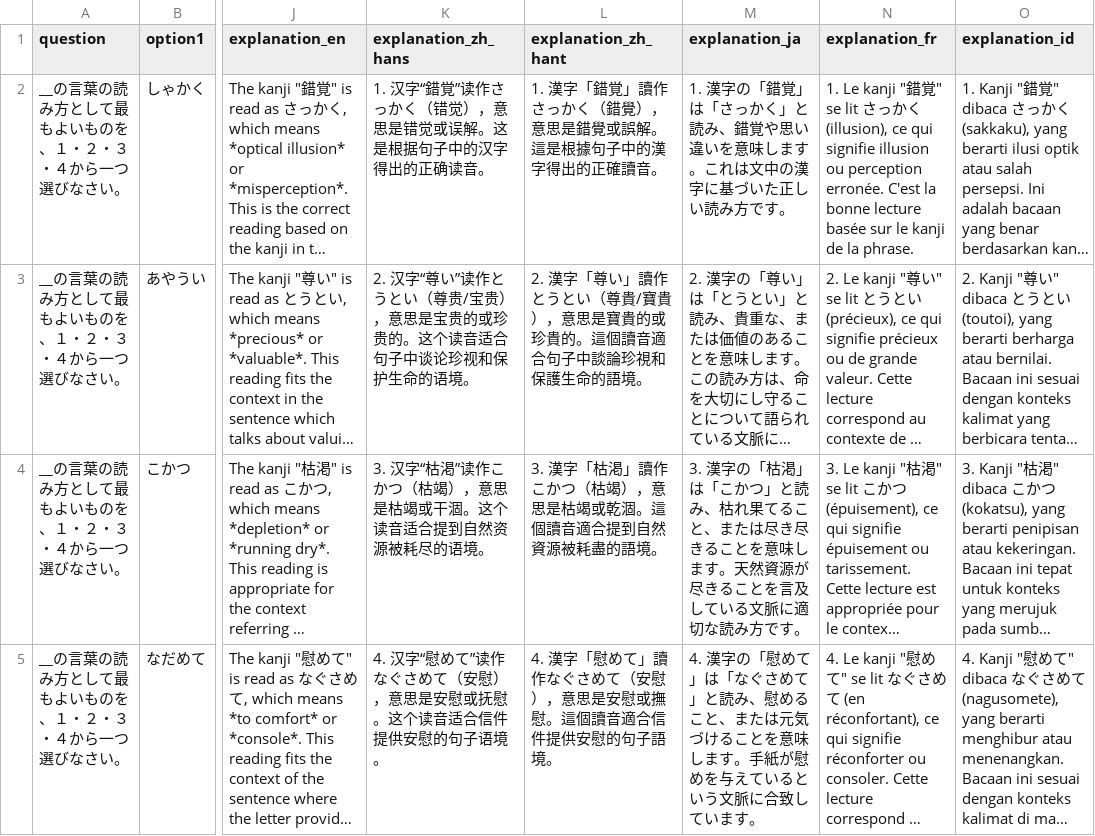
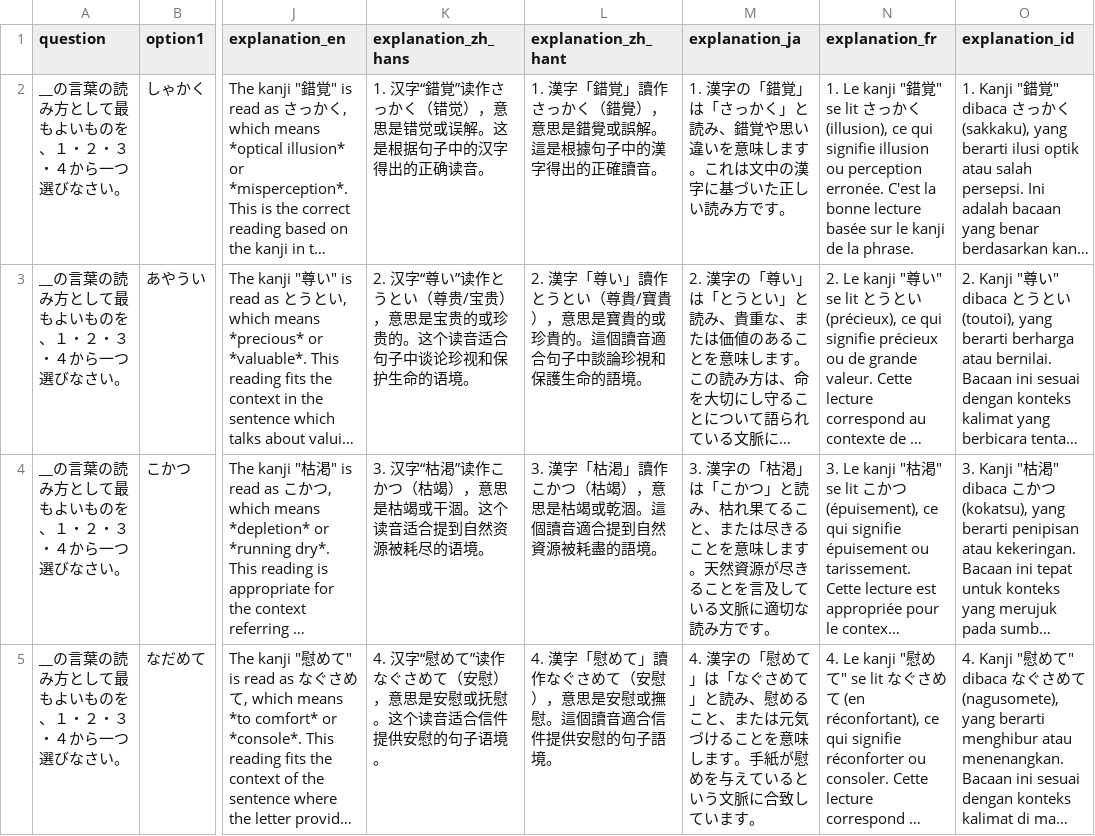
Before and after one commit to Jamminssssss/JLPTN1, a CSV file: N1TestApp/Resources/jlptn1_reading_set5.csv, drawn as a sheet; only a part is shown, gaps mark what is left out; long unchanged cells end in …; the diff covers the shown part only; the diff names each change by its address in the sheet, - before the commit and + after, or states it on an @@ line.

```diff
--- a/N1TestApp/Resources/jlptn1_reading_set5.csv
+++ b/N1TestApp/Resources/jlptn1_reading_set5.csv
-M4 (explanation_ja): …たは尽き尽きることを…
+M4 (explanation_ja): …たは尽きることを…
```
Also changed, not shown: 89 edited cells elsewhere in this file, N1TestApp/Resources/jlptn1_audio_set3.csv, N1TestApp/Resources/jlptn1_audio_set4.csv, 19 other files.
